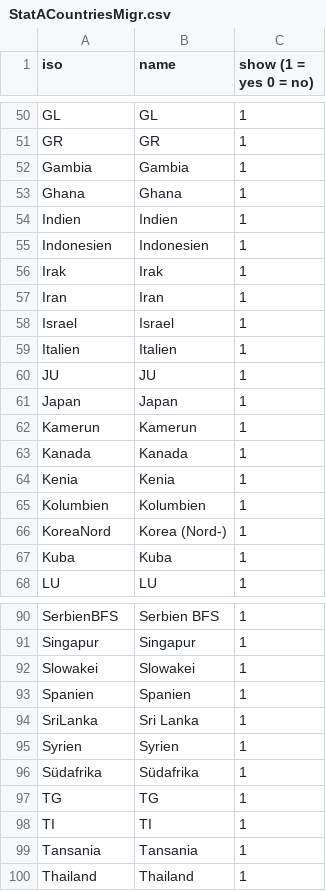
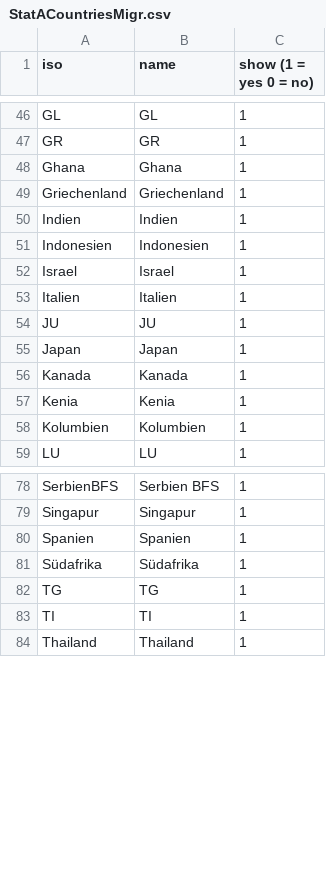
Before and after one commit to StataBS/baselmigration, a CSV file: data/StatACountriesMigr.csv, drawn as a sheet; only a part is shown, gaps mark what is left out; removed rows and columns are numbered as before the commit, all else as after; the diff covers the shown part only; the diff names each change by its address in the sheet, - before the commit and + after, or states it on an @@ line.

Commit message:
Add 2017 data

```diff
--- a/data/StatACountriesMigr.csv
+++ b/data/StatACountriesMigr.csv
-row 52: Gambia | Gambia | 1
+row 49: Griechenland | Griechenland | 1
-row 56: Irak | Irak | 1
-row 57: Iran | Iran | 1
-row 62: Kamerun | Kamerun | 1
-row 66: KoreaNord | Korea (Nord-) | 1
-row 67: Kuba | Kuba | 1
-row 92: Slowakei | Slowakei | 1
-row 94: SriLanka | Sri Lanka | 1
-row 95: Syrien | Syrien | 1
-row 99: Tansania | Tansania | 1
```
Also changed, not shown: 2 added rows, 9 removed rows, 1 edited cell and row numbers in column A elsewhere in this file, 18 other files.
